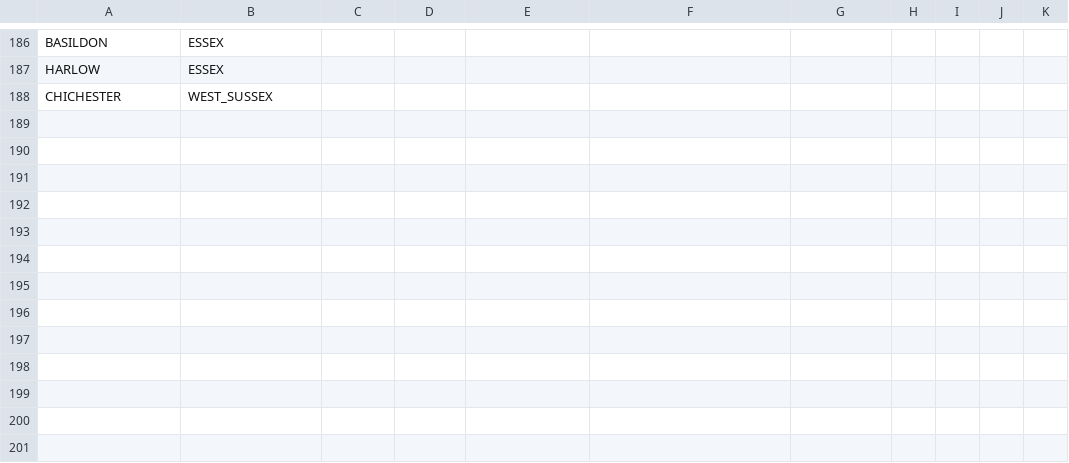
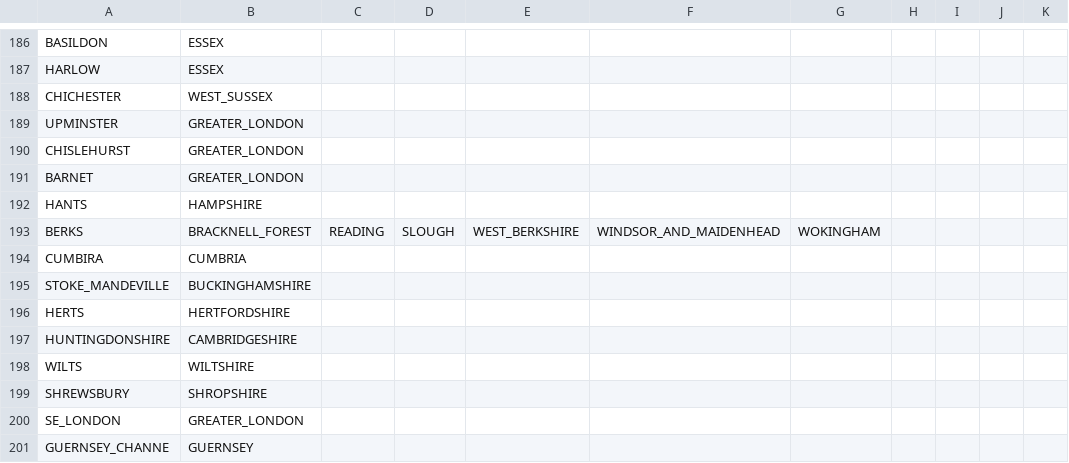
Before and after one commit to COG-UK/geography_cleaning, a TSV file: geography_utils/adm2_cleaning.tsv, drawn as a sheet; only a part is shown, gaps mark what is left out.

Commit message:
adding new unclean adm2s

```diff
--- a/geography_utils/adm2_cleaning.tsv
+++ b/geography_utils/adm2_cleaning.tsv
@@ -188 +188,14 @@ HARLOW	ESSEX
 CHICHESTER	WEST_SUSSEX
+UPMINSTER	GREATER_LONDON
+CHISLEHURST	GREATER_LONDON	
+BARNET	GREATER_LONDON	
+HANTS	HAMPSHIRE
+BERKS	BRACKNELL_FOREST	READING	SLOUGH	WEST_BERKSHIRE	WINDSOR_AND_MAIDENHEAD	WOKINGHAM	
+CUMBIRA	CUMBRIA
+STOKE_MANDEVILLE	BUCKINGHAMSHIRE
+HERTS	HERTFORDSHIRE
+HUNTINGDONSHIRE	CAMBRIDGESHIRE	
+WILTS	WILTSHIRE
+SHREWSBURY	SHROPSHIRE
+SE_LONDON	GREATER_LONDON
+GUERNSEY_CHANNE	GUERNSEY
```
